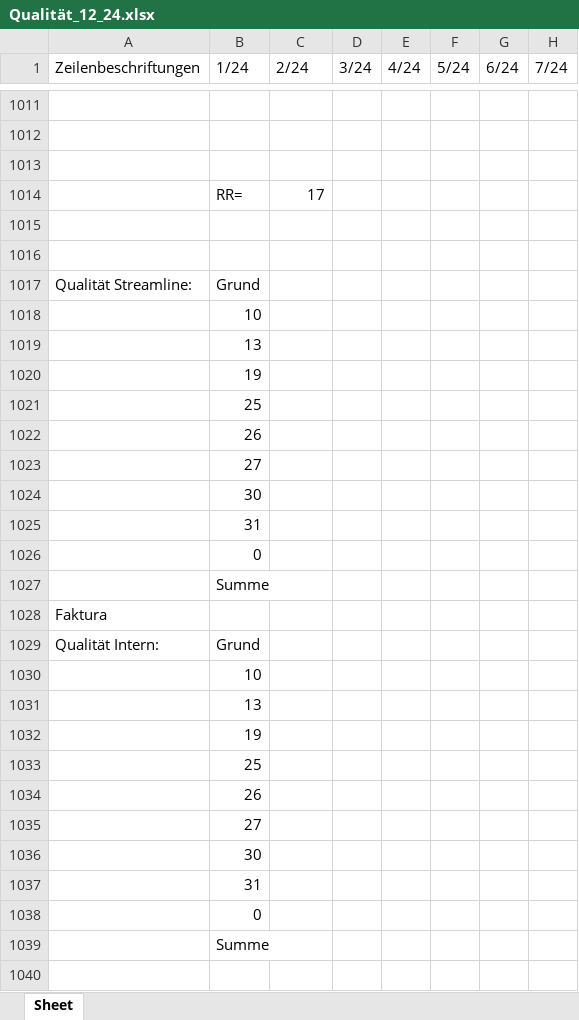
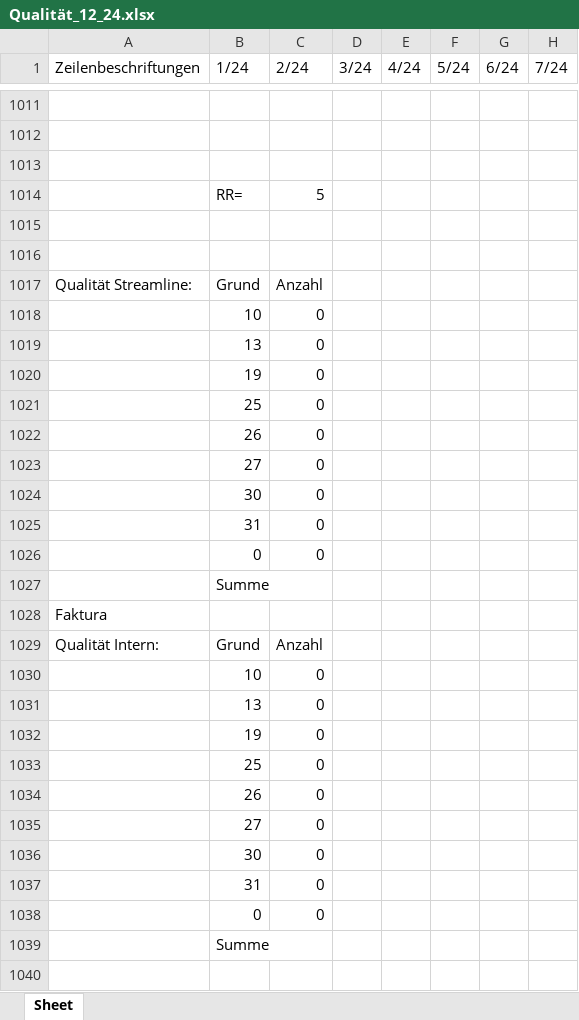
Before and after one commit to MartinaBoskova/projectmaturitainf, an Excel workbook: Qualität_12_24.xlsx, sheet Sheet, drawn as a sheet; only a part is shown, gaps mark what is left out; values as stored, in another font and other column widths than the file's, no borders; the diff covers the shown part only; the diff names each change by its address in the sheet, - before the commit and + after, or states it on an @@ line.

```diff
--- a/Qualität_12_24.xlsx (sheet Sheet)
+++ b/Qualität_12_24.xlsx (sheet Sheet)
-C1014 (2/24): 17
+C1014 (2/24): 5
-C1017 (2/24): (empty)
+C1017 (2/24): Anzahl
-C1018:C1026 (2/24): (empty)
+C1018:C1026 (2/24): 0
-C1029 (2/24): (empty)
+C1029 (2/24): Anzahl
-C1030:C1038 (2/24): (empty)
+C1030:C1038 (2/24): 0
```
Also changed, not shown: 1 added row, 1 removed row and 4 edited cells elsewhere in this sheet, formulas that keep their value, Dummymappe2csv.xlsx, Qualität_11_24.xlsx, 1 other file.
